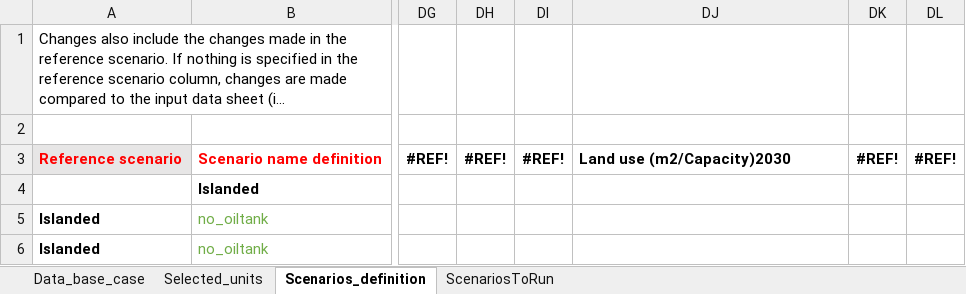
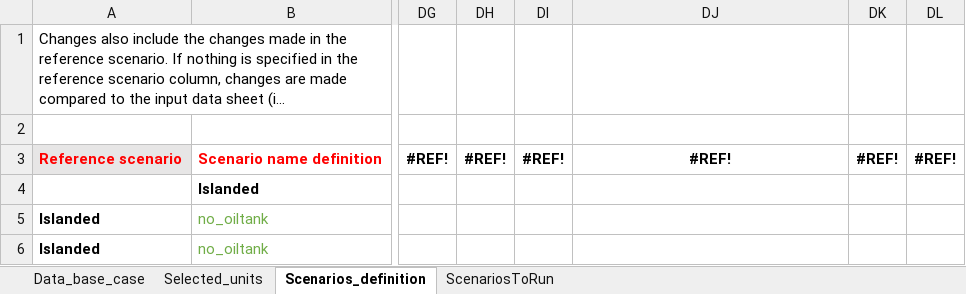
Before and after one commit to njbca/OptiPlant, an Excel workbook: Base/Data/Inputs/Bornholm_2030_large_scale_scenario_data.xlsx, sheet Scenarios_definition, drawn as a sheet; only a part is shown, gaps mark what is left out; long unchanged cells end in …; values as stored, in another font and other column widths than the file's, no borders; the diff names each change by its address in the sheet, - before the commit and + after, or states it on an @@ line.

```diff
--- a/Base/Data/Inputs/Bornholm_2030_large_scale_scenario_data.xlsx (sheet Scenarios_definition)
+++ b/Base/Data/Inputs/Bornholm_2030_large_scale_scenario_data.xlsx (sheet Scenarios_definition)
-DJ3: Land use (m2/Capacity)2030
+DJ3: #REF!
-DJ3 alignment: left
+DJ3 alignment: center
```
Also changed, not shown: sheet ScenariosToRun, sheet Data_base_case, formulas that keep their value, Base/Data/Inputs/Bornholm_2030_small_scale_scenario_data.xlsx, 1 other file.
